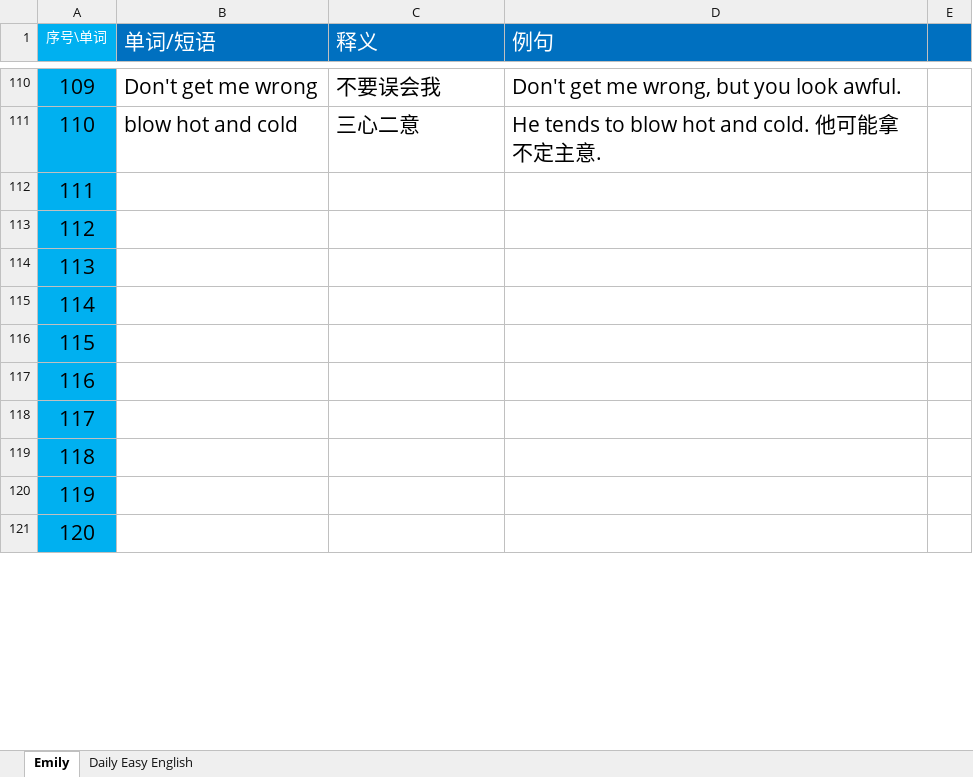
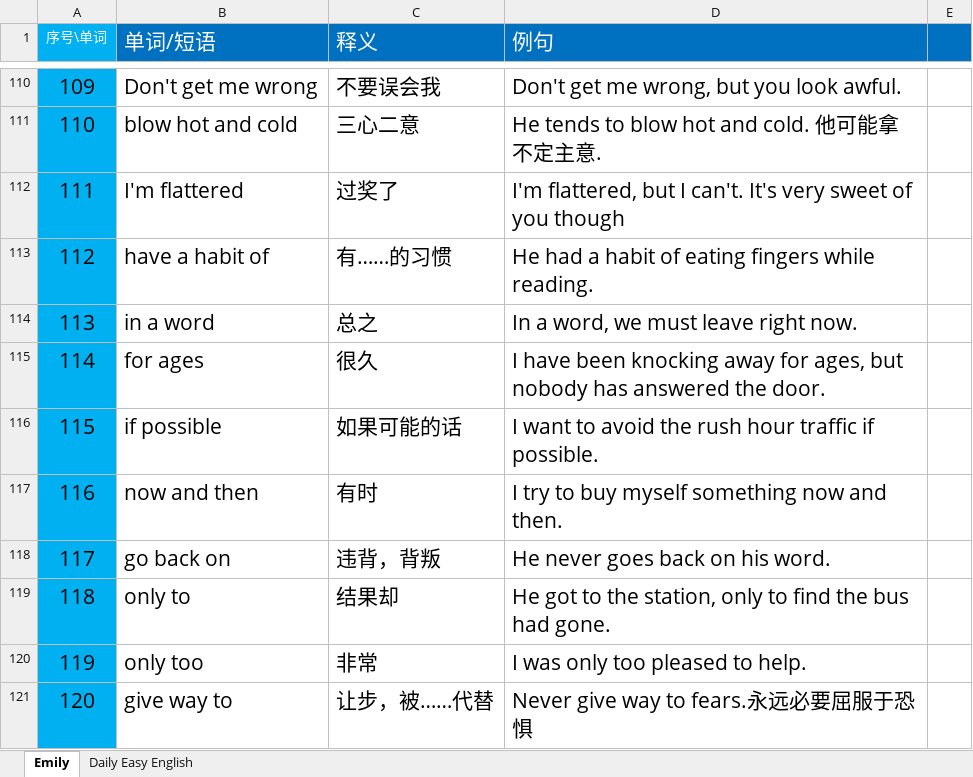
Before and after one commit to Ayvytr/TheRoadToTheFuture, an Excel workbook: 英语/英语单词短语列表.xlsx, sheet Emily, drawn as a sheet; only a part is shown, gaps mark what is left out; values as stored, in another font and other column widths than the file's, no borders; the diff covers the shown part only; the diff names each change by its address in the sheet, - before the commit and + after, or states it on an @@ line.

Commit message:
更新英语单词列表

```diff
--- a/英语/英语单词短语列表.xlsx (sheet Emily)
+++ b/英语/英语单词短语列表.xlsx (sheet Emily)
-B112 (单词/短语): (empty)
+B112 (单词/短语): I'm flattered
-C112 (释义): (empty)
+C112 (释义): 过奖了
-D112 (例句): (empty)
+D112 (例句): I'm flattered, but I can't. It's very sweet of you though
-B113 (单词/短语): (empty)
+B113 (单词/短语): have a habit of
-C113 (释义): (empty)
+C113 (释义): 有……的习惯
-D113 (例句): (empty)
+D113 (例句): He had a habit of eating fingers while reading.
-B114 (单词/短语): (empty)
+B114 (单词/短语): in a word
-C114 (释义): (empty)
+C114 (释义): 总之
-D114 (例句): (empty)
+D114 (例句): In a word, we must leave right now.
-B115 (单词/短语): (empty)
+B115 (单词/短语): for ages
-C115 (释义): (empty)
+C115 (释义): 很久
-D115 (例句): (empty)
+D115 (例句): I have been knocking away for ages, but nobody has answered the door.
-B116 (单词/短语): (empty)
+B116 (单词/短语): if possible
-C116 (释义): (empty)
+C116 (释义): 如果可能的话
-D116 (例句): (empty)
+D116 (例句): I want to avoid the rush hour traffic if possible.
-B117 (单词/短语): (empty)
+B117 (单词/短语): now and then
-C117 (释义): (empty)
+C117 (释义): 有时
-D117 (例句): (empty)
+D117 (例句): I try to buy myself something now and then.
-B118 (单词/短语): (empty)
+B118 (单词/短语): go back on
-C118 (释义): (empty)
+C118 (释义): 违背，背叛
-D118 (例句): (empty)
+D118 (例句): He never goes back on his word.
-B119 (单词/短语): (empty)
+B119 (单词/短语): only to
-C119 (释义): (empty)
+C119 (释义): 结果却
-D119 (例句): (empty)
+D119 (例句): He got to the station, only to find the bus had gone.
-B120 (单词/短语): (empty)
+B120 (单词/短语): only too
-C120 (释义): (empty)
+C120 (释义): 非常
-D120 (例句): (empty)
+D120 (例句): I was only too pleased to help.
-B121 (单词/短语): (empty)
+B121 (单词/短语): give way to
-C121 (释义): (empty)
+C121 (释义): 让步，被……代替
-D121 (例句): (empty)
+D121 (例句): Never give way to fears.永远必要屈服于恐惧
```
Also changed, not shown: 84 edited cells elsewhere in this sheet.
